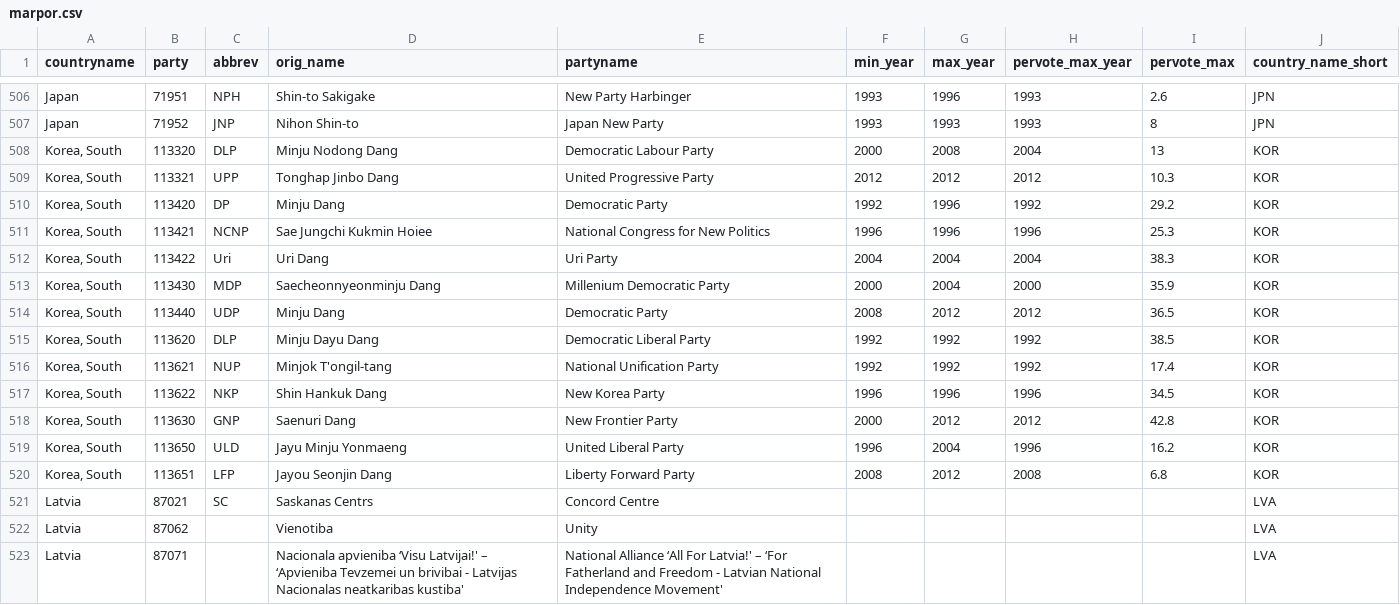
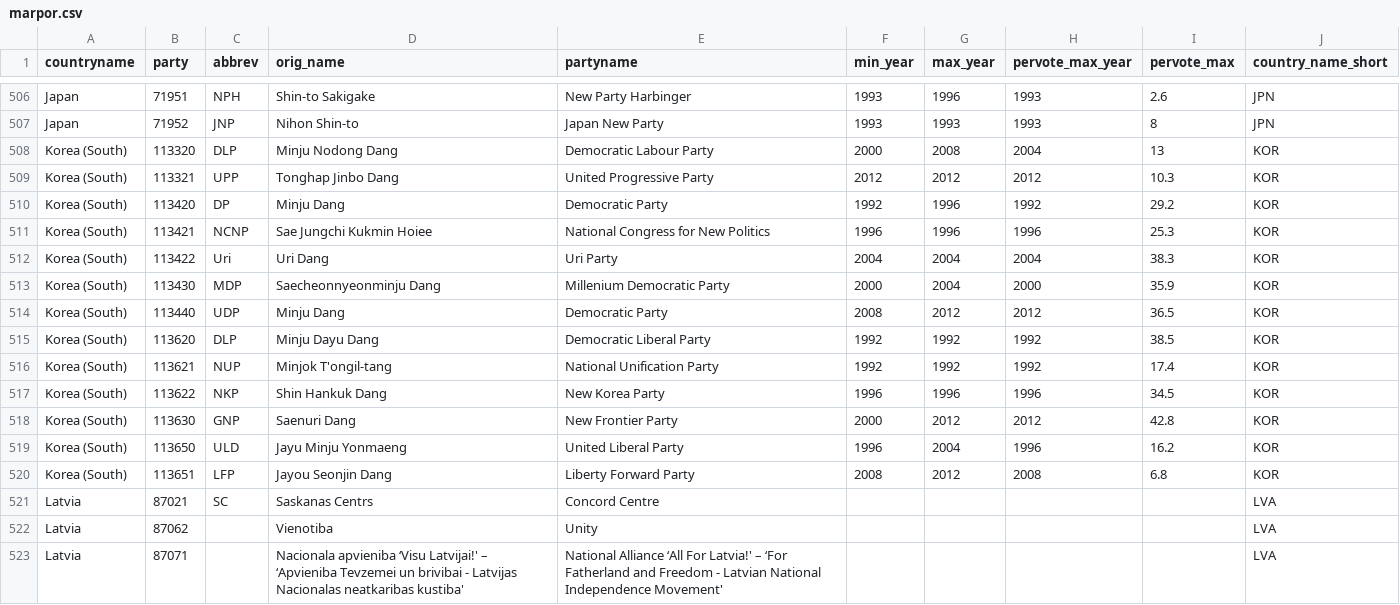
Before and after one commit to hdigital/partyfactsdata, a CSV file: import/marpor/marpor.csv, drawn as a sheet; only a part is shown, gaps mark what is left out.

Commit message:
update Party Facts country name for Korea (South)

```diff
--- a/import/marpor/marpor.csv
+++ b/import/marpor/marpor.csv
@@ -507,15 +507,15 @@
 "Japan",71952,"JNP","Nihon Shin-to","Japan New Party",1993,1993,1993,8,"JPN"
-"Korea, South",113320,"DLP","Minju Nodong Dang","Democratic Labour Party",2000,2008,2004,13,"KOR"
-"Korea, South",113321,"UPP","Tonghap Jinbo Dang","United Progressive Party",2012,2012,2012,10.3,"KOR"
-"Korea, South",113420,"DP","Minju Dang","Democratic Party",1992,1996,1992,29.2,"KOR"
-"Korea, South",113421,"NCNP","Sae Jungchi Kukmin Hoiee","National Congress for New Politics",1996,1996,1996,25.3,"KOR"
-"Korea, South",113422,"Uri","Uri Dang","Uri Party",2004,2004,2004,38.3,"KOR"
-"Korea, South",113430,"MDP","Saecheonnyeonminju Dang","Millenium Democratic Party",2000,2004,2000,35.9,"KOR"
-"Korea, South",113440,"UDP","Minju Dang","Democratic Party",2008,2012,2012,36.5,"KOR"
-"Korea, South",113620,"DLP","Minju Dayu Dang","Democratic Liberal Party",1992,1992,1992,38.5,"KOR"
-"Korea, South",113621,"NUP","Minjok T'ongil-tang","National Unification Party",1992,1992,1992,17.4,"KOR"
-"Korea, South",113622,"NKP","Shin Hankuk Dang","New Korea Party",1996,1996,1996,34.5,"KOR"
-"Korea, South",113630,"GNP","Saenuri Dang","New Frontier Party",2000,2012,2012,42.8,"KOR"
-"Korea, South",113650,"ULD","Jayu Minju Yonmaeng","United Liberal Party",1996,2004,1996,16.2,"KOR"
-"Korea, South",113651,"LFP","Jayou Seonjin Dang","Liberty Forward Party",2008,2012,2008,6.8,"KOR"
+"Korea (South)",113320,"DLP","Minju Nodong Dang","Democratic Labour Party",2000,2008,2004,13,"KOR"
+"Korea (South)",113321,"UPP","Tonghap Jinbo Dang","United Progressive Party",2012,2012,2012,10.3,"KOR"
+"Korea (South)",113420,"DP","Minju Dang","Democratic Party",1992,1996,1992,29.2,"KOR"
+"Korea (South)",113421,"NCNP","Sae Jungchi Kukmin Hoiee","National Congress for New Politics",1996,1996,1996,25.3,"KOR"
+"Korea (South)",113422,"Uri","Uri Dang","Uri Party",2004,2004,2004,38.3,"KOR"
+"Korea (South)",113430,"MDP","Saecheonnyeonminju Dang","Millenium Democratic Party",2000,2004,2000,35.9,"KOR"
+"Korea (South)",113440,"UDP","Minju Dang","Democratic Party",2008,2012,2012,36.5,"KOR"
+"Korea (South)",113620,"DLP","Minju Dayu Dang","Democratic Liberal Party",1992,1992,1992,38.5,"KOR"
+"Korea (South)",113621,"NUP","Minjok T'ongil-tang","National Unification Party",1992,1992,1992,17.4,"KOR"
+"Korea (South)",113622,"NKP","Shin Hankuk Dang","New Korea Party",1996,1996,1996,34.5,"KOR"
+"Korea (South)",113630,"GNP","Saenuri Dang","New Frontier Party",2000,2012,2012,42.8,"KOR"
+"Korea (South)",113650,"ULD","Jayu Minju Yonmaeng","United Liberal Party",1996,2004,1996,16.2,"KOR"
+"Korea (South)",113651,"LFP","Jayou Seonjin Dang","Liberty Forward Party",2008,2012,2008,6.8,"KOR"
 "Latvia",87021,"SC","Saskanas Centrs","Concord Centre",,,,,"LVA"
```
Also changed, not shown: 1 other file.
